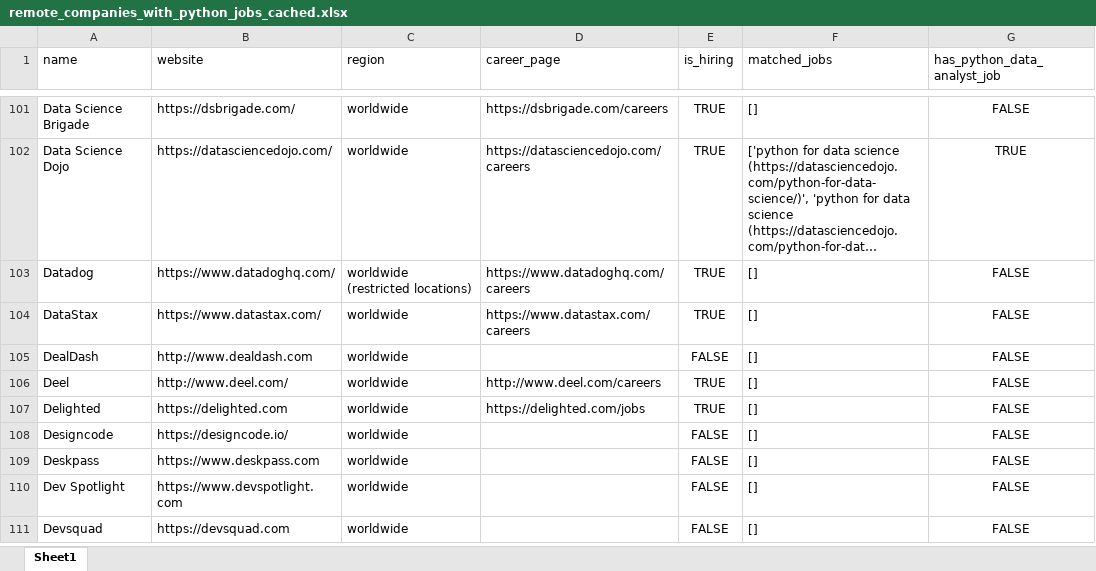
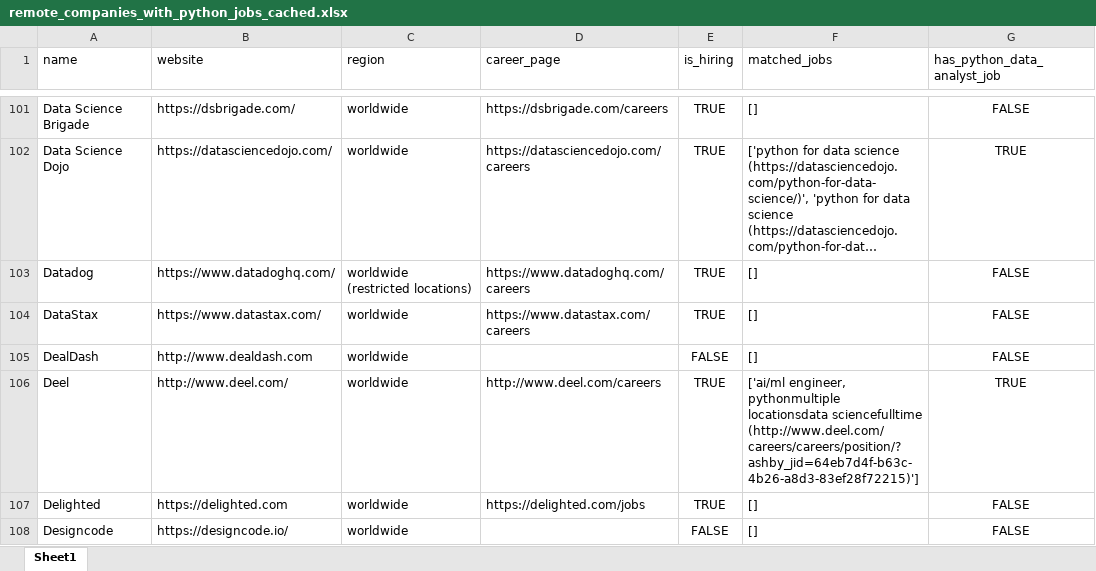
Before and after one commit to ChiaraVan1/remote-job-monitor, an Excel workbook: remote_companies_with_python_jobs_cached.xlsx, sheet Sheet1, drawn as a sheet; only a part is shown, gaps mark what is left out; the shorter side is filled out with more unchanged rows; long unchanged cells end in …; values as stored, in another font and other column widths than the file's, no borders; the diff covers the shown part only; the diff names each change by its address in the sheet, - before the commit and + after, or states it on an @@ line.

```diff
--- a/remote_companies_with_python_jobs_cached.xlsx (sheet Sheet1)
+++ b/remote_companies_with_python_jobs_cached.xlsx (sheet Sheet1)
-F106 (matched_jobs): []
+F106 (matched_jobs): ['ai/ml engineer, pythonmultiple locationsdata sciencefulltime (http://www.deel.com/careers/careers/position/?ashby_jid=64eb7d4f-b63c-4b26-a8d3-83ef28f72215)']
-G106 (has_python_data_analyst_job): FALSE
+G106 (has_python_data_analyst_job): TRUE
```
Also changed, not shown: 18 edited cells elsewhere in this sheet, 1 other file.
